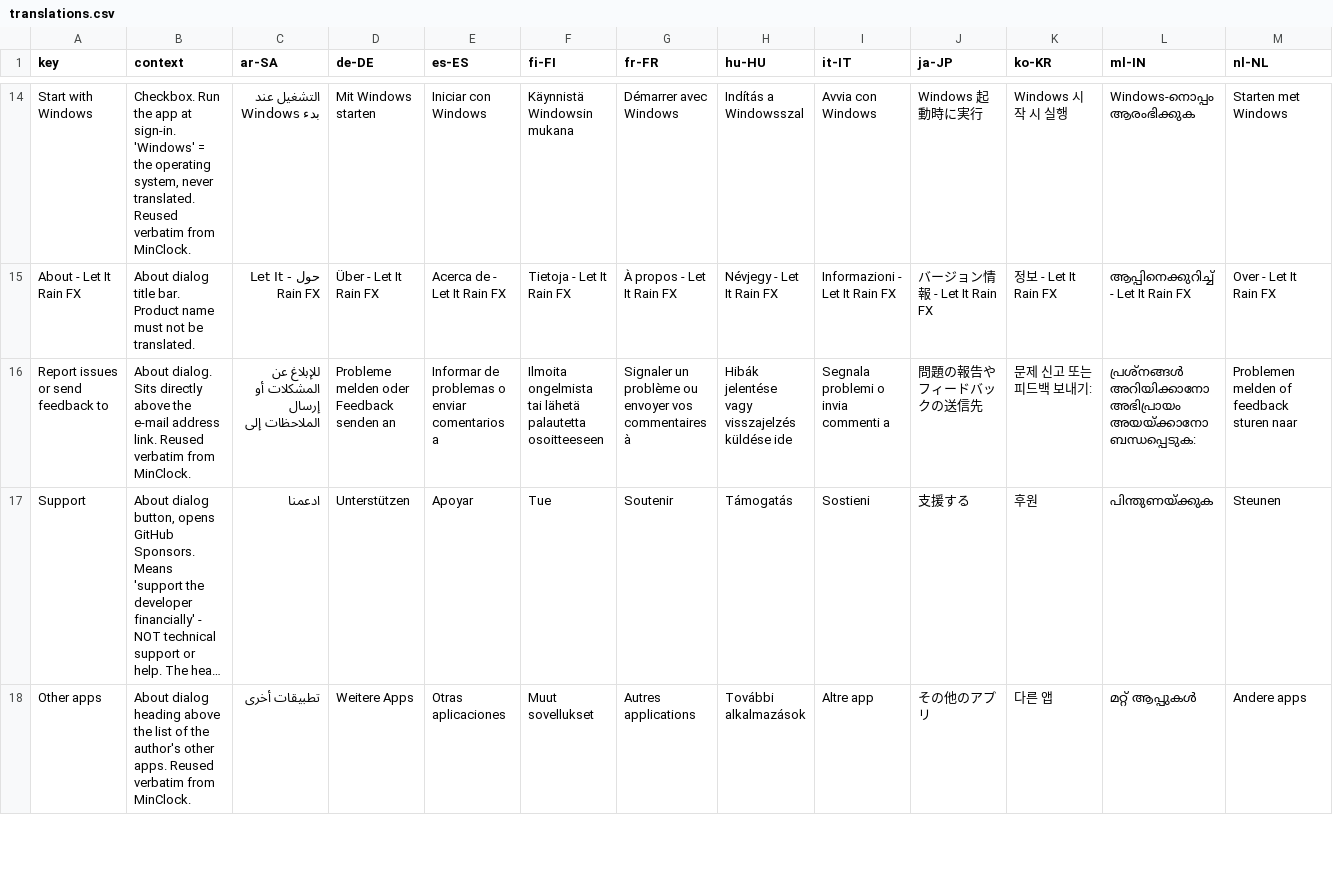
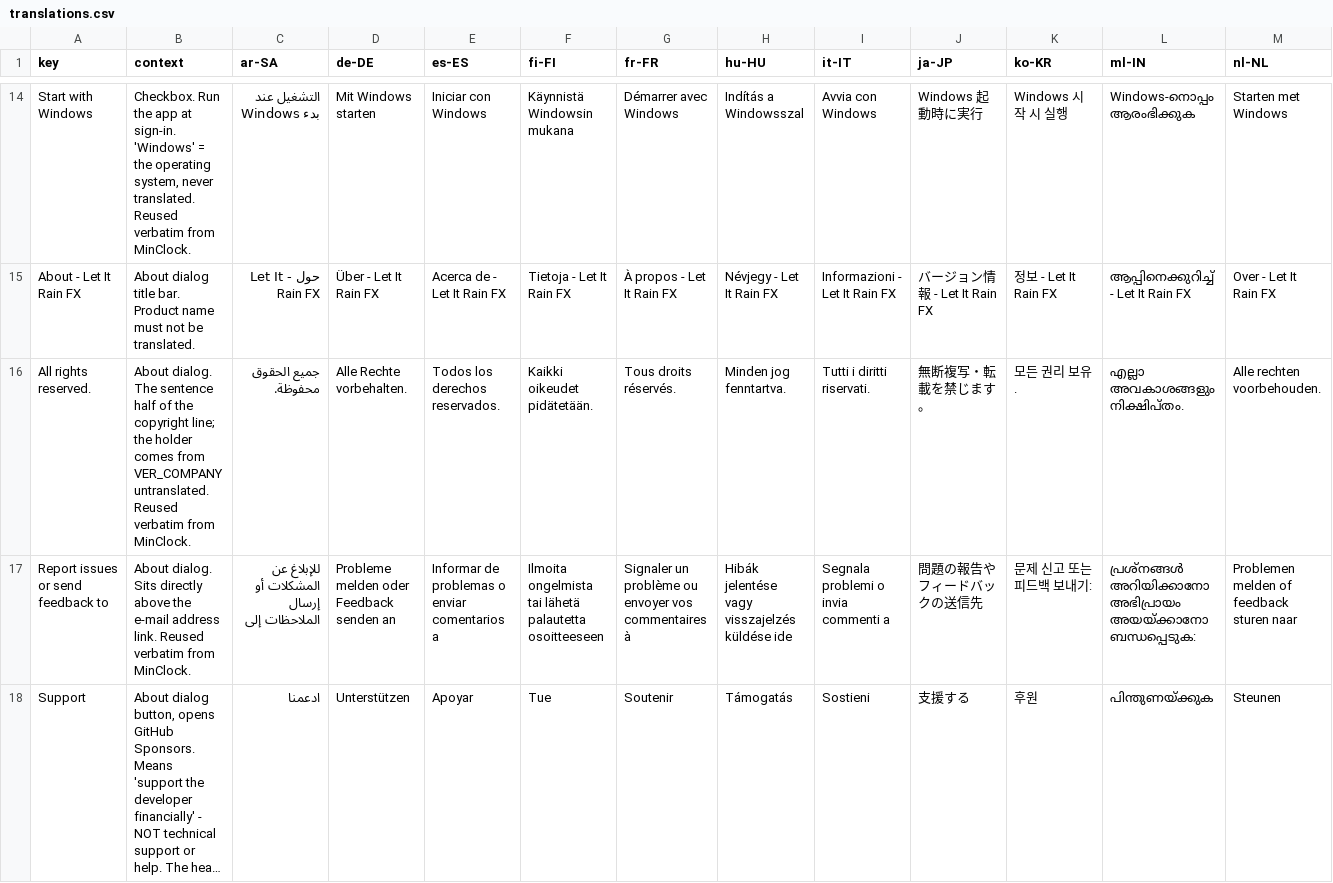
Before and after one commit to riyasy/RainProject, a CSV file: Src/let-it-rain/lang/translations.csv, drawn as a sheet; only a part is shown, gaps mark what is left out; the shorter side is filled out with more unchanged rows; long unchanged cells end in …; rows hold the shown columns only; the diff names each change by its address in the sheet, - before the commit and + after, or states it on an @@ line.

Commit message:
About: DeskTick's copyright line and dialog width
The copyright line now reads "© RYF Tools. All rights reserved.", built
at runtime from VER_COMPANY plus a translated "All rights reserved." the
way DeskTick's about.cpp does it. The sign and the holder are identity,
not prose: as one key every translator has to retype the holder inside
their value, where a typo is a wrong copyright notice, and a rebrand
would silently drop all nineteen translations at once. So only the
sentence goes through T(), and its values are the ones DeskTick already
ships. VER_COPYRIGHT keeps the same text for VERSIONINFO and as the .rc's
English fallback; the year goes, as DeskTick has none.

IDD_ABOUT is 248 dialog units wide, down from 277, which is 372px at
96 DPI — DeskTick's A_WIDTH. Measured before changing it rather than
assumed: the dialog reported 416px client for 277 units, pinning 8pt
MS Shell Dlg at 1.5px per unit. Every control that reached the right
edge lost the same 29 units; the two fixed-size buttons end well inside
it and did not move.

Both app blurbs then gave up another 10 units, so their right edge is
the 231 every other label already ends at. They were breaking 7 units
from the frame, which read as no margin at all next to the 16 on the
left.

Settings keeps its 277 units, deliberately: its trackbars, their six end
labels and the colour button are all placed against that width.

```diff
--- a/Src/let-it-rain/lang/translations.csv
+++ b/Src/let-it-rain/lang/translations.csv
+row 16: All rights reserved. | About dialog. The sentence half of the copyright line; the holder comes from VER_COMPANY untranslated. Reused verbatim from MinClock. | جميع الحقوق محفوظة. | Alle Rechte vorbehalten. | Todos los derechos reservados. | Kaikki oikeudet pidätetään. | Tous droits réservés. | Minden jog fenntartva. | Tutti i diritti riservati. | 無断複写・転載を禁じます。 | 모든 권리 보유. | എല്ലാ അവകാശങ്ങളും നിക്ഷിപ്തം. | Alle rechten voorbehouden.
```
Also changed, not shown: 23 other files.
